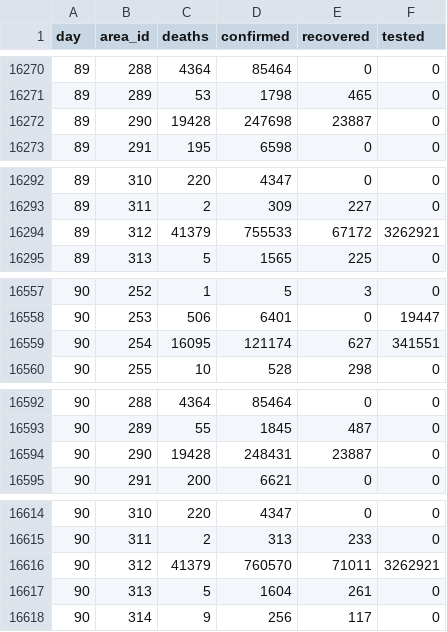
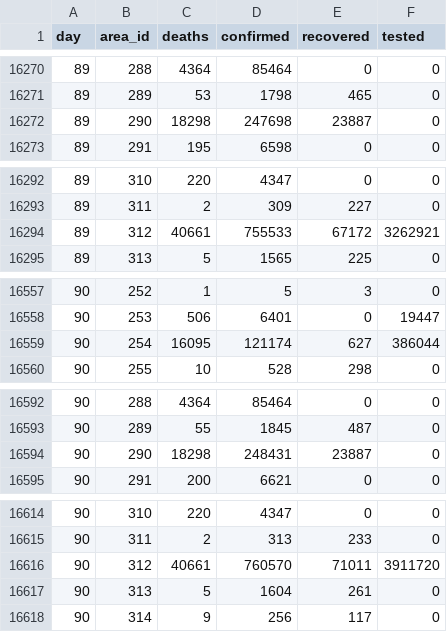
Before and after one commit to kennygrant/coronavirus, a CSV file: data/series.csv, drawn as a sheet; only a part is shown, gaps mark what is left out.

Commit message:
Fix NY data for day 89 - adjusted down in source data

```diff
--- a/data/series.csv
+++ b/data/series.csv
@@ -16271,3 +16271,3 @@ day,area_id,deaths,confirmed,recovered,tested
 89,289,53,1798,465,0
-89,290,19428,247698,23887,0
+89,290,18298,247698,23887,0
 89,291,195,6598,0,0
@@ -16293,3 +16293,3 @@ day,area_id,deaths,confirmed,recovered,tested
 89,311,2,309,227,0
-89,312,41379,755533,67172,3262921
+89,312,40661,755533,67172,3262921
 89,313,5,1565,225,0
@@ -16558,3 +16558,3 @@ day,area_id,deaths,confirmed,recovered,tested
 90,253,506,6401,0,19447
-90,254,16095,121174,627,341551
+90,254,16095,121174,627,386044
 90,255,10,528,298,0
@@ -16593,3 +16593,3 @@ day,area_id,deaths,confirmed,recovered,tested
 90,289,55,1845,487,0
-90,290,19428,248431,23887,0
+90,290,18298,248431,23887,0
 90,291,200,6621,0,0
@@ -16615,3 +16615,3 @@ day,area_id,deaths,confirmed,recovered,tested
 90,311,2,313,233,0
-90,312,41379,760570,71011,3262921
+90,312,40661,760570,71011,3911720
 90,313,5,1604,261,0
```
